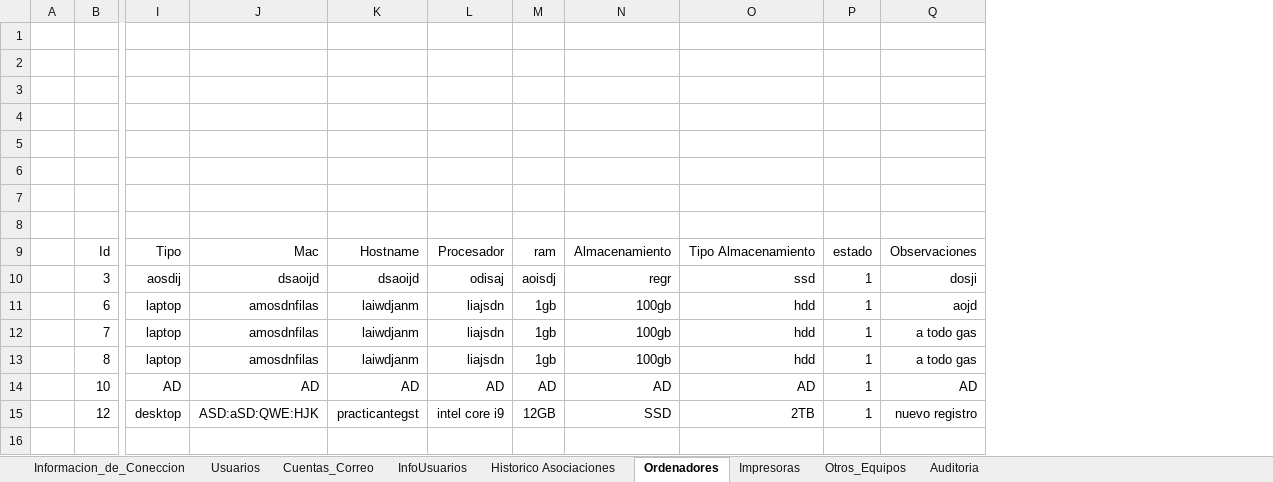
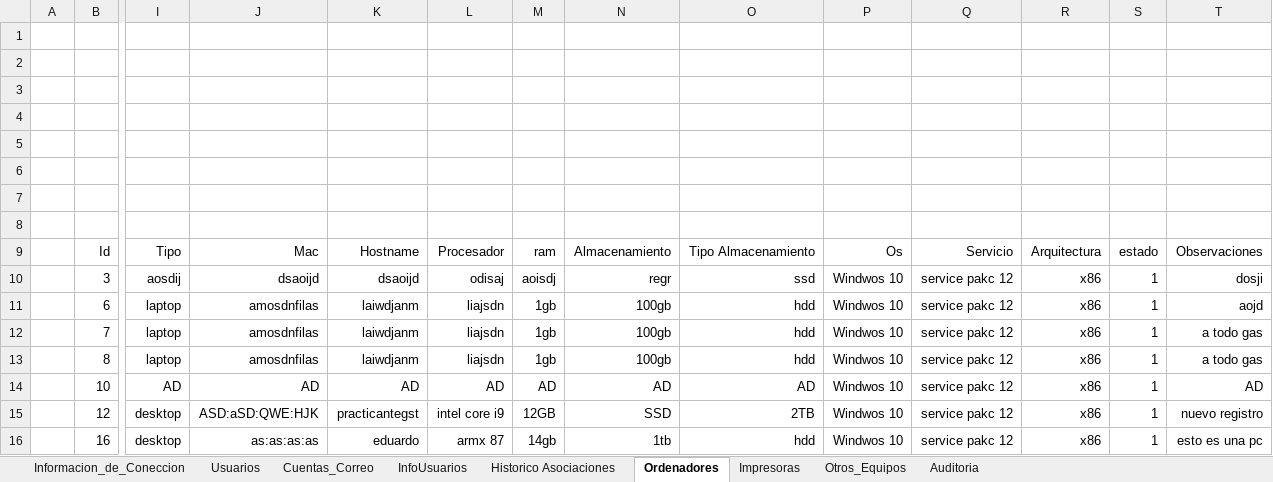
Before and after one commit to llanos1205/Sofia_Inv, an Excel workbook: INVENTARIO_GST.xlsm, sheet Ordenadores, drawn as a sheet; only a part is shown, gaps mark what is left out; values as stored, in another font and other column widths than the file's, no borders; charts and pictures and table styles not drawn; rows hold the shown columns only; the diff names each change by its address in the sheet, - before the commit and + after, or states it on an @@ line.

```diff
--- a/INVENTARIO_GST.xlsm (sheet Ordenadores)
+++ b/INVENTARIO_GST.xlsm (sheet Ordenadores)
+column P, rows 9-15: Os | Windwos 10 | Windwos 10 | Windwos 10 | Windwos 10 | Windwos 10 | Windwos 10
+column Q, rows 9-15: Servicio | service pakc 12 | service pakc 12 | service pakc 12 | service pakc 12 | service pakc 12 | service pakc 12
+column R, rows 9-15: Arquitectura | x86 | x86 | x86 | x86 | x86 | x86
+row 16:  | 16 | desktop | as:as:as:as | eduardo | armx 87 | 14gb | 1tb | hdd | Windwos 10 | service pakc 12 | x86 | 1 | esto es una pc
```
Also changed, not shown: sheet Otros_Equipos, sheet Impresoras, charts or pictures, 7 other files.
